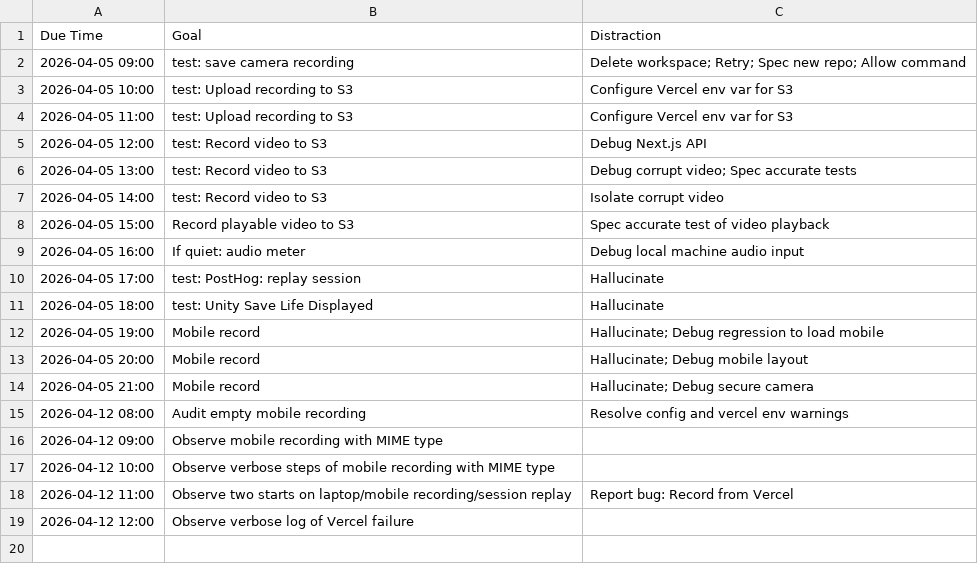
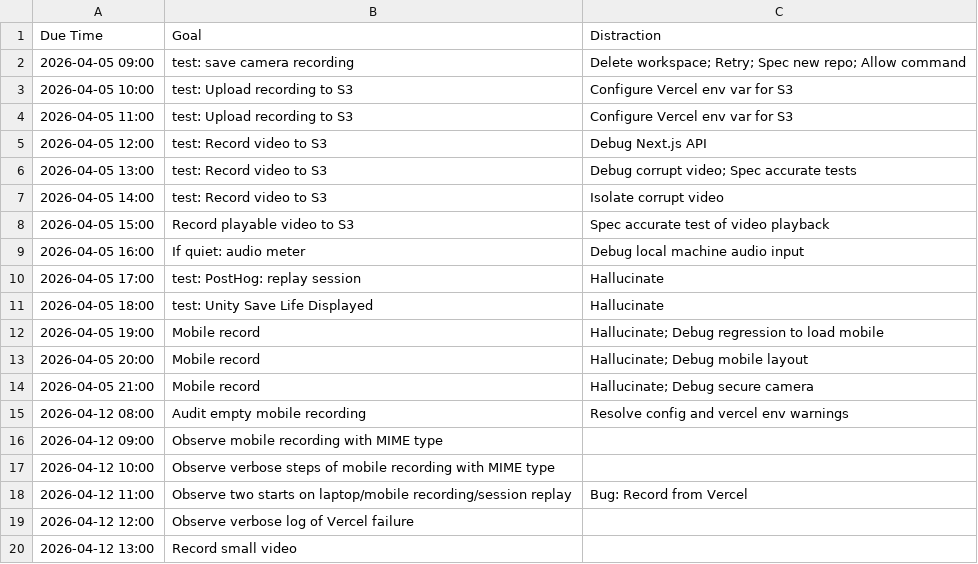
Before and after one commit to ethankennerly/usertest-recorder-nextjs, a CSV file: docs/goals/ethan/hourly-goal.csv, drawn as a sheet; the diff names each change by its address in the sheet, - before the commit and + after, or states it on an @@ line.

Commit message:
docs(spec): Harden Record Camera Logic

```diff
--- a/docs/goals/ethan/hourly-goal.csv
+++ b/docs/goals/ethan/hourly-goal.csv
-C18 (Distraction): Report bug: Record from Vercel
+C18 (Distraction): Bug: Record from Vercel
+row 20: 2026-04-12 13:00 | Record small video
```
Also changed, not shown: 3 other files.
